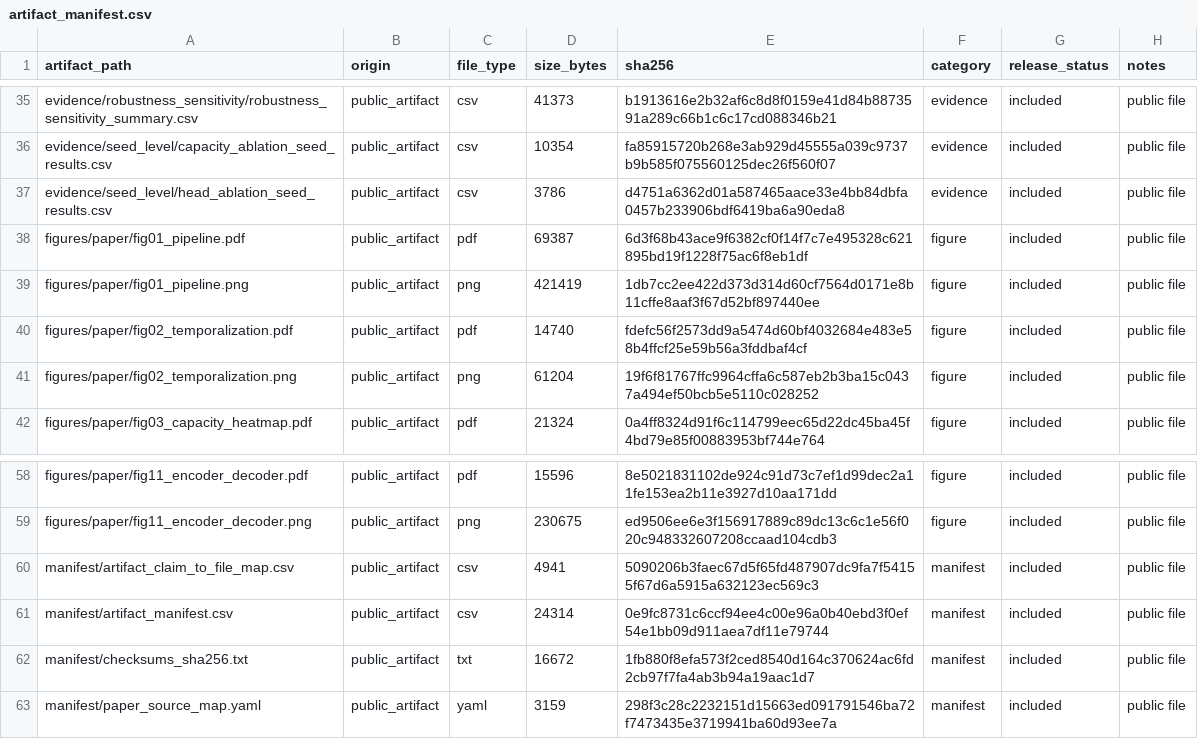
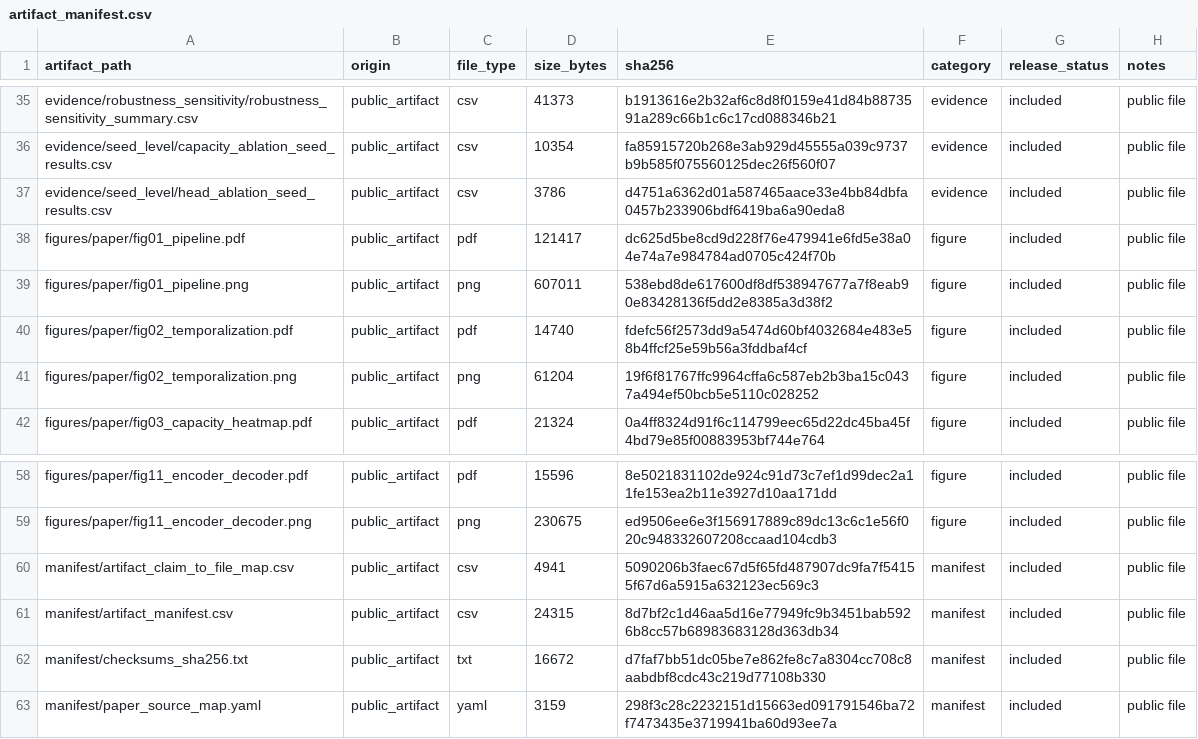
Before and after one commit to artifact-review-infocom2027/sequence-construction-nids-artifact, a CSV file: manifest/artifact_manifest.csv, drawn as a sheet; only a part is shown, gaps mark what is left out.

```diff
--- a/manifest/artifact_manifest.csv
+++ b/manifest/artifact_manifest.csv
@@ -37,4 +37,4 @@ evidence/seed_level/capacity_ablation_seed_results.csv,public_artifact,csv,10354
 evidence/seed_level/head_ablation_seed_results.csv,public_artifact,csv,3786,d4751a6362d01a587465aace33e4bb84dbfa0457b233906bdf6419ba6a90eda8,evidence,included,public file
-figures/paper/fig01_pipeline.pdf,public_artifact,pdf,69387,6d3f68b43ace9f6382cf0f14f7c7e495328c621895bd19f1228f75ac6f8eb1df,figure,included,public file
-figures/paper/fig01_pipeline.png,public_artifact,png,421419,1db7cc2ee422d373d314d60cf7564d0171e8b11cffe8aaf3f67d52bf897440ee,figure,included,public file
+figures/paper/fig01_pipeline.pdf,public_artifact,pdf,121417,dc625d5be8cd9d228f76e479941e6fd5e38a04e74a7e984784ad0705c424f70b,figure,included,public file
+figures/paper/fig01_pipeline.png,public_artifact,png,607011,538ebd8de617600df8df538947677a7f8eab90e83428136f5dd2e8385a3d38f2,figure,included,public file
 figures/paper/fig02_temporalization.pdf,public_artifact,pdf,14740,fdefc56f2573dd9a5474d60bf4032684e483e58b4ffcf25e59b56a3fddbaf4cf,figure,included,public file
@@ -60,4 +60,4 @@ figures/paper/fig11_encoder_decoder.png,public_artifact,png,230675,ed9506ee6e3f1
 manifest/artifact_claim_to_file_map.csv,public_artifact,csv,4941,5090206b3faec67d5f65fd487907dc9fa7f54155f67d6a5915a632123ec569c3,manifest,included,public file
-manifest/artifact_manifest.csv,public_artifact,csv,24314,0e9fc8731c6ccf94ee4c00e96a0b40ebd3f0ef54e1bb09d911aea7df11e79744,manifest,included,public file
-manifest/checksums_sha256.txt,public_artifact,txt,16672,1fb880f8efa573f2ced8540d164c370624ac6fd2cb97f7fa4ab3b94a19aac1d7,manifest,included,public file
+manifest/artifact_manifest.csv,public_artifact,csv,24315,8d7bf2c1d46aa5d16e77949fc9b3451bab5926b8cc57b68983683128d363db34,manifest,included,public file
+manifest/checksums_sha256.txt,public_artifact,txt,16672,d7faf7bb51dc05be7e862fe8c7a8304cc708c8aabdbf8cdc43c219d77108b330,manifest,included,public file
 manifest/paper_source_map.yaml,public_artifact,yaml,3159,298f3c28c2232151d15663ed091791546ba72f7473435e3719941ba60d93ee7a,manifest,included,public file
```
Also changed, not shown: 3 other files.
